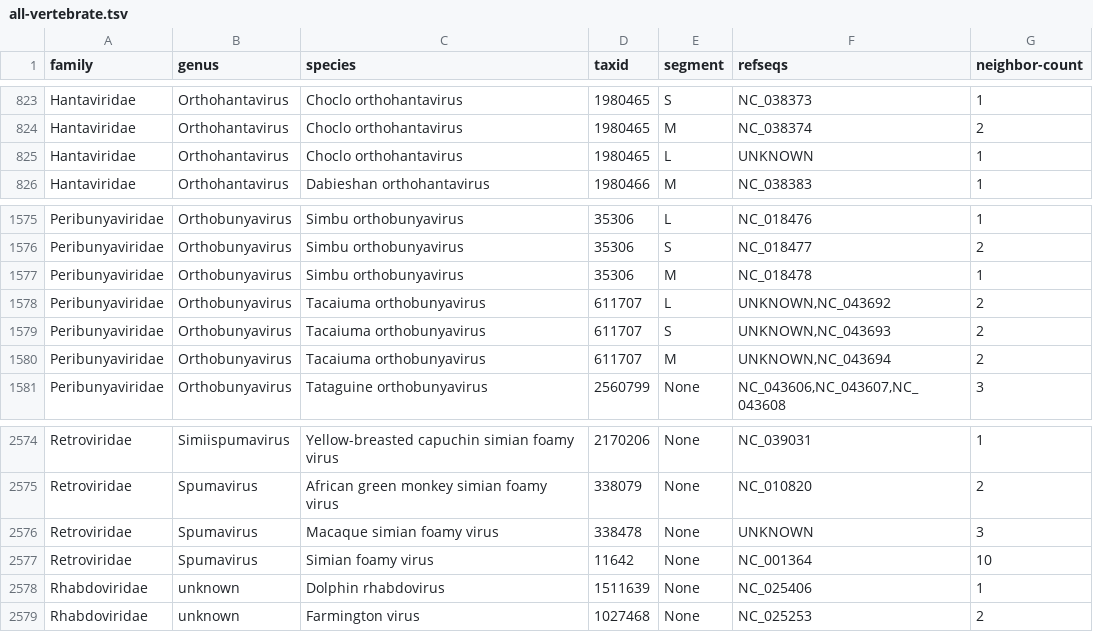
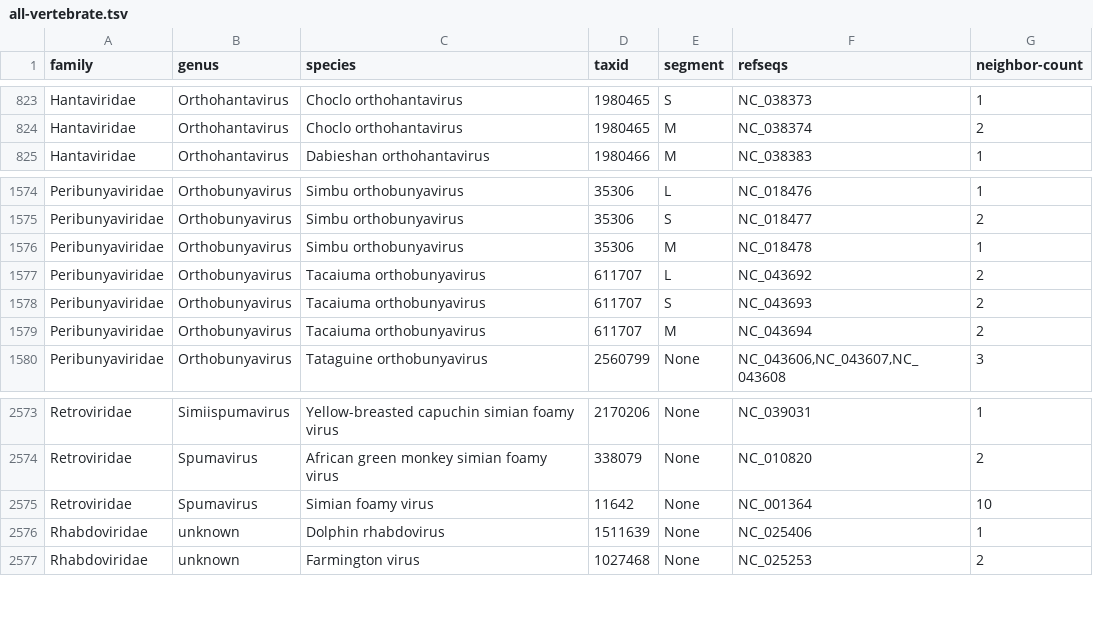
Before and after one commit to broadinstitute/adapt-designs-continuous, a TSV file: taxonomies/all-vertebrate.tsv, drawn as a sheet; only a part is shown, gaps mark what is left out.

Commit message:
Add accessions for missing taxa to vertebrate accession list
For some reason, NCBI did not yield neighbors for some taxa. 3 of them
have many sequences. For those 3, I manually downloaded accessions from
NCBI's viral genomes resource, and for the others I used the RefSeq
only. For two taxa with no RefSeq, I removed them from the taxonomy
list.

```diff
--- a/taxonomies/all-vertebrate.tsv
+++ b/taxonomies/all-vertebrate.tsv
@@ -824,3 +824,2 @@ Hantaviridae	Orthohantavirus	Choclo orthohantavirus	1980465	S	NC_038373	1
 Hantaviridae	Orthohantavirus	Choclo orthohantavirus	1980465	M	NC_038374	2
-Hantaviridae	Orthohantavirus	Choclo orthohantavirus	1980465	L	UNKNOWN	1
 Hantaviridae	Orthohantavirus	Dabieshan orthohantavirus	1980466	M	NC_038383	1
@@ -1577,5 +1576,5 @@ Peribunyaviridae	Orthobunyavirus	Simbu orthobunyavirus	35306	S	NC_018477	2
 Peribunyaviridae	Orthobunyavirus	Simbu orthobunyavirus	35306	M	NC_018478	1
-Peribunyaviridae	Orthobunyavirus	Tacaiuma orthobunyavirus	611707	L	UNKNOWN,NC_043692	2
-Peribunyaviridae	Orthobunyavirus	Tacaiuma orthobunyavirus	611707	S	UNKNOWN,NC_043693	2
-Peribunyaviridae	Orthobunyavirus	Tacaiuma orthobunyavirus	611707	M	UNKNOWN,NC_043694	2
+Peribunyaviridae	Orthobunyavirus	Tacaiuma orthobunyavirus	611707	L	NC_043692	2
+Peribunyaviridae	Orthobunyavirus	Tacaiuma orthobunyavirus	611707	S	NC_043693	2
+Peribunyaviridae	Orthobunyavirus	Tacaiuma orthobunyavirus	611707	M	NC_043694	2
 Peribunyaviridae	Orthobunyavirus	Tataguine orthobunyavirus	2560799	None	NC_043606,NC_043607,NC_043608	3
@@ -2575,3 +2574,2 @@ Retroviridae	Simiispumavirus	Yellow-breasted capuchin simian foamy virus	2170206
 Retroviridae	Spumavirus	African green monkey simian foamy virus	338079	None	NC_010820	2
-Retroviridae	Spumavirus	Macaque simian foamy virus	338478	None	UNKNOWN	3
 Retroviridae	Spumavirus	Simian foamy virus	11642	None	NC_001364	10
```
Also changed, not shown: 2 other files.
